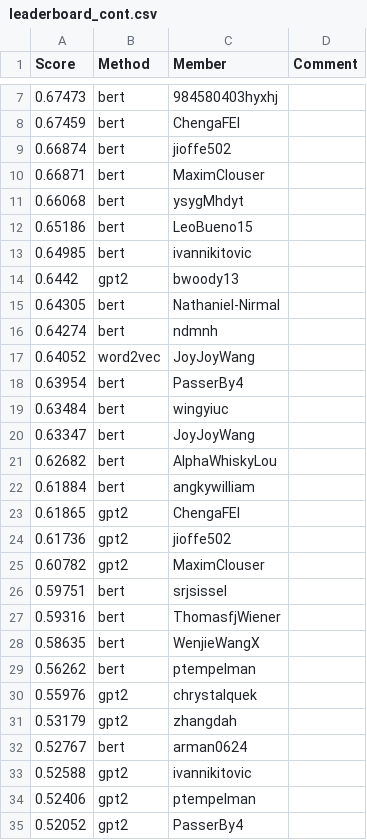
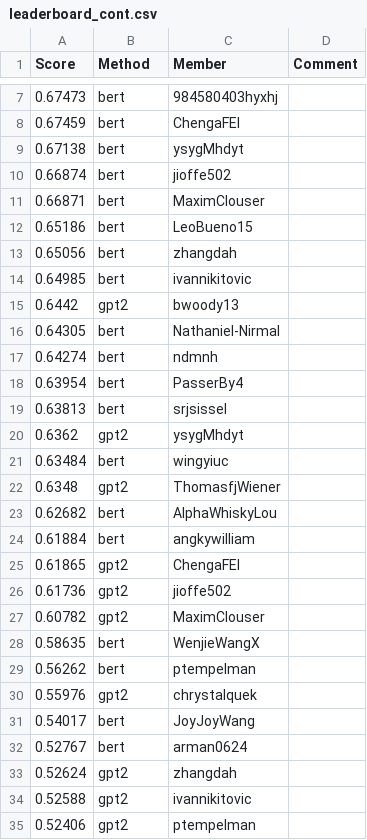
Before and after one commit to cornell-cs5740-sp24/leaderboards, a CSV file: a3/leaderboard_cont.csv, drawn as a sheet; only a part is shown, gaps mark what is left out; the shorter side is filled out with more unchanged rows; the diff covers the shown part only.

```diff
--- a/a3/leaderboard_cont.csv
+++ b/a3/leaderboard_cont.csv
@@ -8,6 +8,7 @@ Score,Method,Member,Comment
 0.67459,bert,ChengaFEI,
+0.67138,bert,ysygMhdyt,
 0.66874,bert,jioffe502,
 0.66871,bert,MaximClouser,
-0.66068,bert,ysygMhdyt,
 0.65186,bert,LeoBueno15,
+0.65056,bert,zhangdah,
 0.64985,bert,ivannikitovic,
@@ -16,6 +17,7 @@ Score,Method,Member,Comment
 0.64274,bert,ndmnh,
-0.64052,word2vec,JoyJoyWang,
 0.63954,bert,PasserBy4,
+0.63813,bert,srjsissel,
+0.6362,gpt2,ysygMhdyt,
 0.63484,bert,wingyiuc,
-0.63347,bert,JoyJoyWang,
+0.6348,gpt2,ThomasfjWiener,
 0.62682,bert,AlphaWhiskyLou,
@@ -25,4 +27,2 @@ Score,Method,Member,Comment
 0.60782,gpt2,MaximClouser,
-0.59751,bert,srjsissel,
-0.59316,bert,ThomasfjWiener,
 0.58635,bert,WenjieWangX,
@@ -30,4 +30,5 @@ Score,Method,Member,Comment
 0.55976,gpt2,chrystalquek,
-0.53179,gpt2,zhangdah,
+0.54017,bert,JoyJoyWang,
 0.52767,bert,arman0624,
+0.52624,gpt2,zhangdah,
 0.52588,gpt2,ivannikitovic,
```
Also changed, not shown: 10 added rows, 10 removed rows and 8 edited cells elsewhere in this file.
